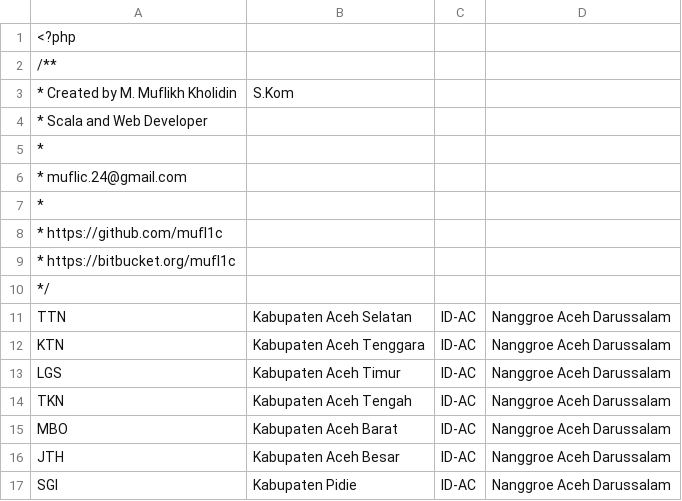
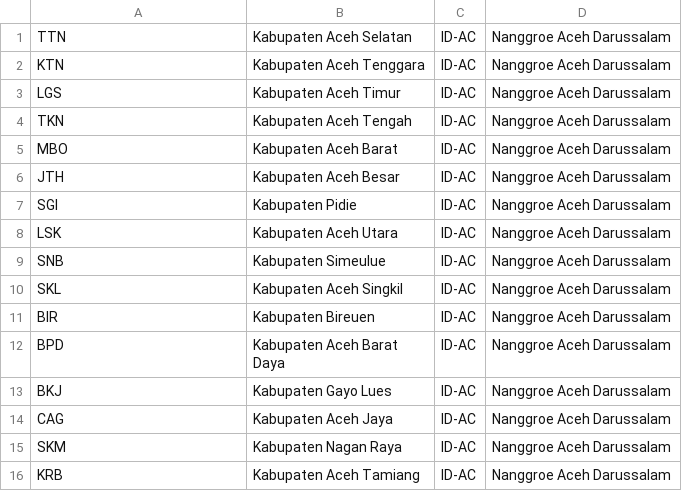
Before and after one commit to mmuflih/DataCityIndonesia, a CSV file: csv/cities.csv, drawn as a sheet; only a part is shown; the shorter side is filled out with more unchanged rows; the diff names each change by its address in the sheet, - before the commit and + after, or states it on an @@ line.

```diff
--- a/csv/cities.csv
+++ b/csv/cities.csv
-row 1: <?php
-row 2: /**
-row 3: * Created by M. Muflikh Kholidin | S.Kom
-row 4: * Scala and Web Developer
-row 5: *
-row 6: * muflic.24@gmail.com
-row 7: *
-row 8: * https://github.com/mufl1c
-row 9: * https://bitbucket.org/mufl1c
-row 10: */
```
Also changed, not shown: 3 other files.
